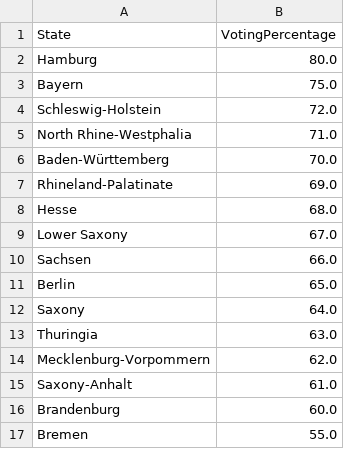
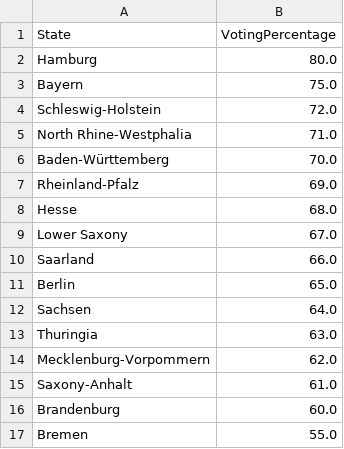
Before and after one commit to Yun1us/University, a CSV file: 2.Semester/Data_Science_II/Praktikum/hdata.csv, drawn as a sheet.

```diff
--- a/2.Semester/Data_Science_II/Praktikum/hdata.csv
+++ b/2.Semester/Data_Science_II/Praktikum/hdata.csv
@@ -6,8 +6,8 @@ North Rhine-Westphalia,71.0
 Baden-Württemberg,70.0
-Rhineland-Palatinate,69.0
+Rheinland-Pfalz,69.0
 Hesse,68.0
 Lower Saxony,67.0
-Sachsen,66.0
+Saarland,66.0
 Berlin,65.0
-Saxony,64.0
+Sachsen,64.0
 Thuringia,63.0
```
Also changed, not shown: 1 other file.
